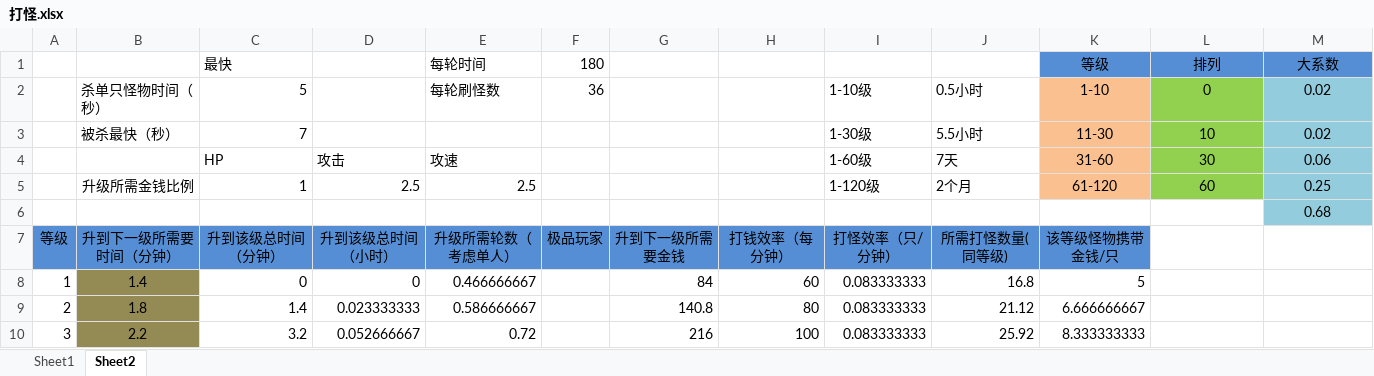
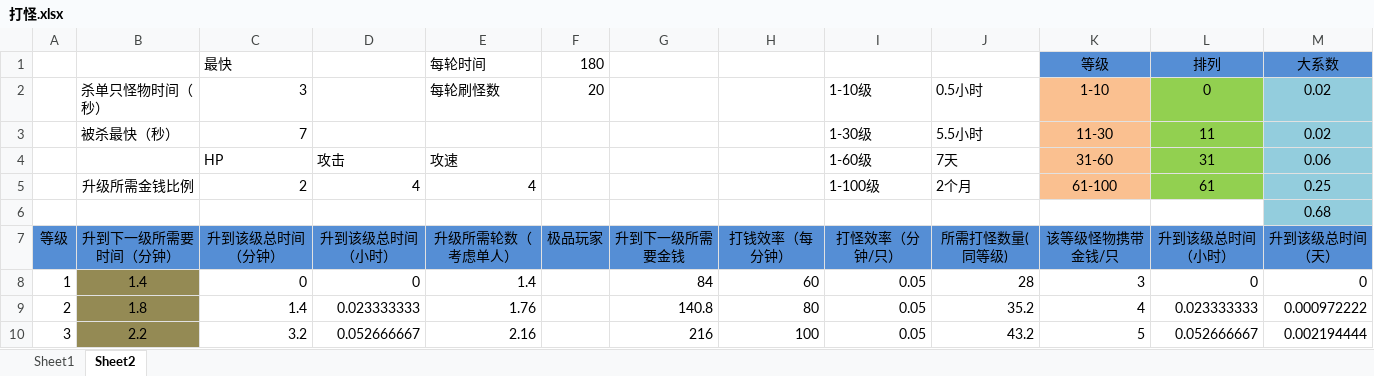
Before and after one commit to devilwalk/survive, an Excel workbook: 打怪.xlsx, sheet Sheet2, drawn as a sheet; only a part is shown; values as stored, in another font and other column widths than the file's, no borders; the diff covers the shown part only; the diff names each change by its address in the sheet, - before the commit and + after, or states it on an @@ line.

```diff
--- a/打怪.xlsx (sheet Sheet2)
+++ b/打怪.xlsx (sheet Sheet2)
-C2 (最快): 5
+C2 (最快): 3
-F2 (180): 36
+F2 (180): 20
-L3 (排列): 10
+L3 (排列): 11
-L4 (排列): 30
+L4 (排列): 31
-C5 (最快): 1
+C5 (最快): 2
-D5: 2.5
+D5: 4
-E5 (每轮时间): 2.5
+E5 (每轮时间): 4
-I5: 1-120级
+I5: 1-100级
-K5 (等级): 61-120
+K5 (等级): 61-100
-L5 (排列): 60
+L5 (排列): 61
-I7: 打怪效率（只/分钟）
+I7: 打怪效率（分钟/只）
-L7 (排列): (empty)
+L7 (排列): 升到该级总时间（小时）
-L7:M7 fill: none
+L7:M7 fill: #558ED5
-M7 (大系数): (empty)
+M7 (大系数): 升到该级总时间（天）
-E8 (每轮时间): 0.466666667
+E8 (每轮时间): 1.4
-I8:I10: 0.083333333
+I8:I10: 0.05
-J8: 16.8
+J8: 28
-K8 (等级): 5
+K8 (等级): 3
-L8 (排列): (empty)
+L8 (排列): 0
-M8 (大系数): (empty)
+M8 (大系数): 0
-E9 (每轮时间): 0.586666667
+E9 (每轮时间): 1.76
-J9: 21.12
+J9: 35.2
-K9 (等级): 6.666666667
+K9 (等级): 4
-L9 (排列): (empty)
+L9 (排列): 0.023333333
-M9 (大系数): (empty)
+M9 (大系数): 0.000972222
-E10 (每轮时间): 0.72
+E10 (每轮时间): 2.16
-J10: 25.92
+J10: 43.2
-K10 (等级): 8.333333333
+K10 (等级): 5
-L10 (排列): (empty)
+L10 (排列): 0.052666667
-M10 (大系数): (empty)
+M10 (大系数): 0.002194444
```
Also changed, not shown: 1038 edited cells and cell formats elsewhere in this sheet, sheet Sheet1, formulas that keep their value, charts or pictures, 3 other files.
